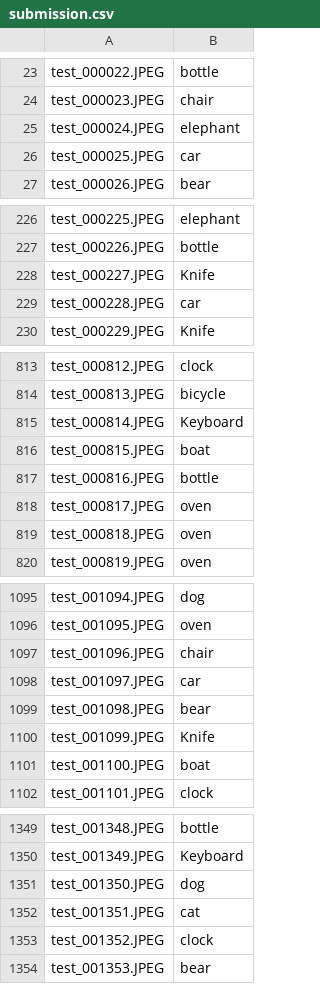
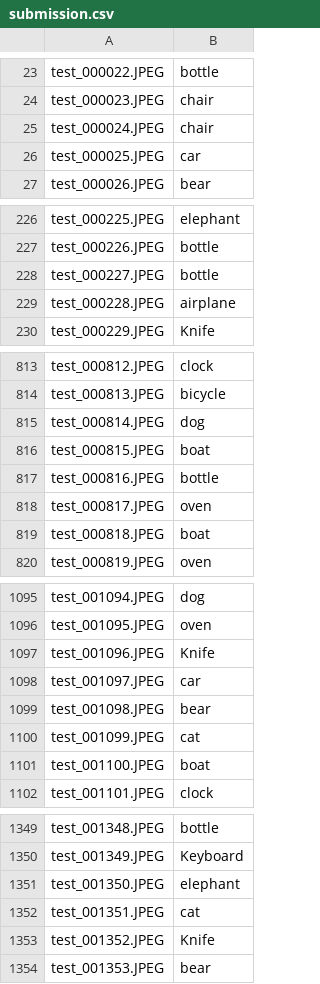
Before and after one commit to PipetteGh/Efficient-Image-Classification-using-Deep-Learning, a CSV file: submission.csv, drawn as a sheet; only a part is shown, gaps mark what is left out; the diff covers the shown part only.

```diff
--- a/submission.csv
+++ b/submission.csv
@@ -24,3 +24,3 @@ test_000022.JPEG,bottle
 test_000023.JPEG,chair
-test_000024.JPEG,elephant
+test_000024.JPEG,chair
 test_000025.JPEG,car
@@ -227,4 +227,4 @@ test_000225.JPEG,elephant
 test_000226.JPEG,bottle
-test_000227.JPEG,Knife
-test_000228.JPEG,car
+test_000227.JPEG,bottle
+test_000228.JPEG,airplane
 test_000229.JPEG,Knife
@@ -814,3 +814,3 @@ test_000812.JPEG,clock
 test_000813.JPEG,bicycle
-test_000814.JPEG,Keyboard
+test_000814.JPEG,dog
 test_000815.JPEG,boat
@@ -818,3 +818,3 @@ test_000816.JPEG,bottle
 test_000817.JPEG,oven
-test_000818.JPEG,oven
+test_000818.JPEG,boat
 test_000819.JPEG,oven
@@ -1096,6 +1096,6 @@ test_001094.JPEG,dog
 test_001095.JPEG,oven
-test_001096.JPEG,chair
+test_001096.JPEG,Knife
 test_001097.JPEG,car
 test_001098.JPEG,bear
-test_001099.JPEG,Knife
+test_001099.JPEG,cat
 test_001100.JPEG,boat
@@ -1350,5 +1350,5 @@ test_001348.JPEG,bottle
 test_001349.JPEG,Keyboard
-test_001350.JPEG,dog
+test_001350.JPEG,elephant
 test_001351.JPEG,cat
-test_001352.JPEG,clock
+test_001352.JPEG,Knife
 test_001353.JPEG,bear
```
Also changed, not shown: 33 edited cells elsewhere in this file.
